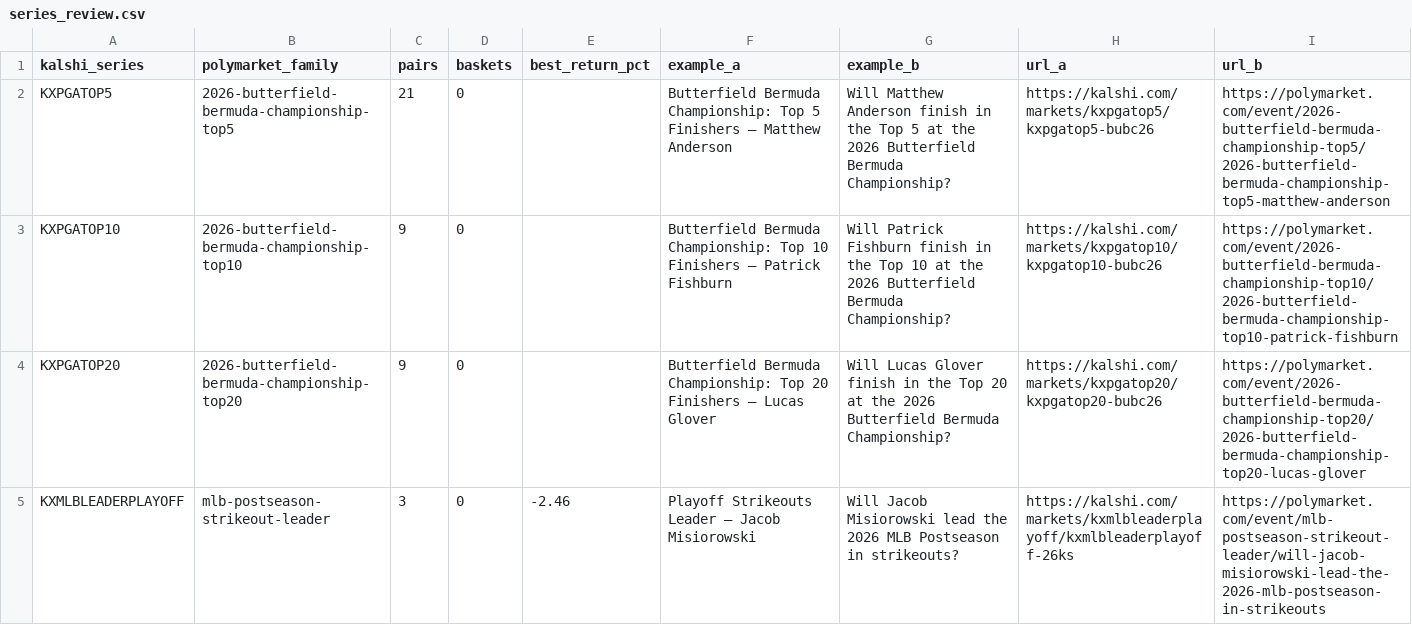
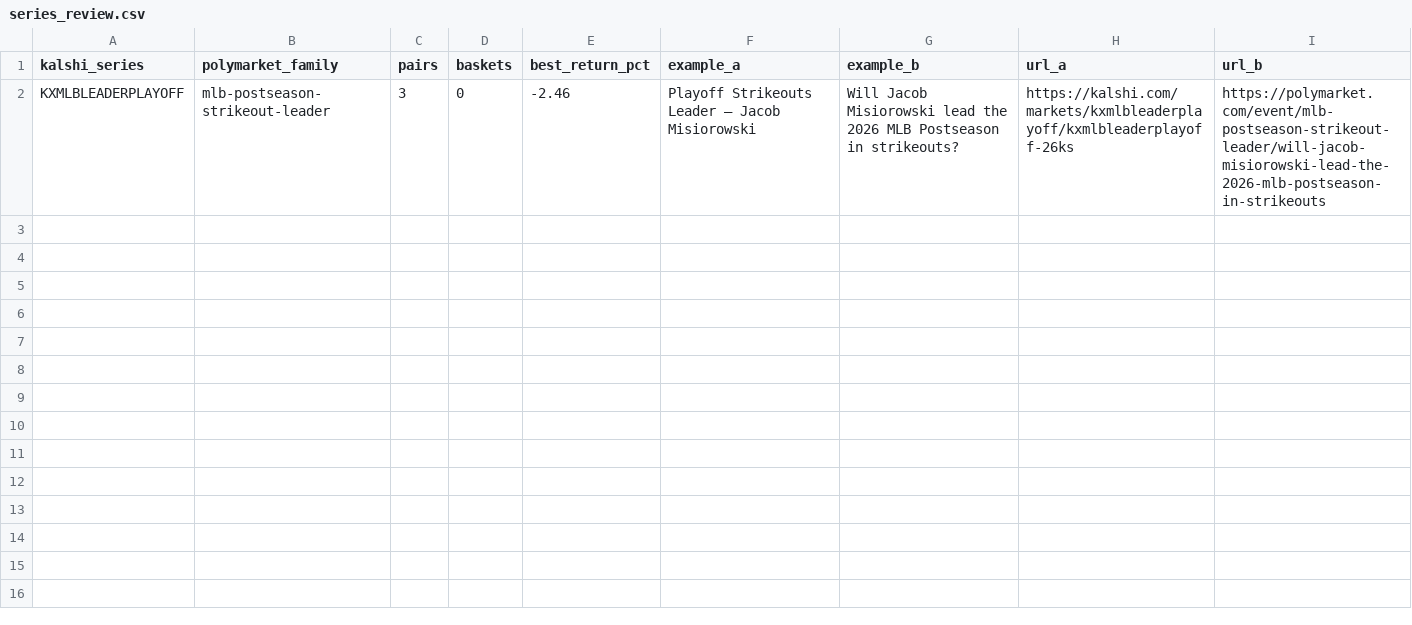
Before and after one commit to pjmerica/pred-arbitrage, a CSV file: data/processed/series_review.csv, drawn as a sheet; the diff names each change by its address in the sheet, - before the commit and + after, or states it on an @@ line.

```diff
--- a/data/processed/series_review.csv
+++ b/data/processed/series_review.csv
-row 2: KXPGATOP5 | 2026-butterfield-bermuda-championship-top5 | 21 | 0 |  | Butterfield Bermuda Championship: Top 5 Finishers — Matthew Anderson | Will Matthew Anderson finish in the Top 5 at the 2026 Butterfield Bermuda Championship? | https://kalshi.com/markets/kxpgatop5/kxpgatop5-bubc26 | https://polymarket.com/event/2026-butterfield-bermuda-championship-top5/2026-butterfield-bermuda-championship-top5-matthew-anderson
-row 3: KXPGATOP10 | 2026-butterfield-bermuda-championship-top10 | 9 | 0 |  | Butterfield Bermuda Championship: Top 10 Finishers — Patrick Fishburn | Will Patrick Fishburn finish in the Top 10 at the 2026 Butterfield Bermuda Championship? | https://kalshi.com/markets/kxpgatop10/kxpgatop10-bubc26 | https://polymarket.com/event/2026-butterfield-bermuda-championship-top10/2026-butterfield-bermuda-championship-top10-patrick-fishburn
-row 4: KXPGATOP20 | 2026-butterfield-bermuda-championship-top20 | 9 | 0 |  | Butterfield Bermuda Championship: Top 20 Finishers — Lucas Glover | Will Lucas Glover finish in the Top 20 at the 2026 Butterfield Bermuda Championship? | https://kalshi.com/markets/kxpgatop20/kxpgatop20-bubc26 | https://polymarket.com/event/2026-butterfield-bermuda-championship-top20/2026-butterfield-bermuda-championship-top20-lucas-glover
```
Also changed, not shown: data/raw/predictit_markets.csv, 2 other files.
